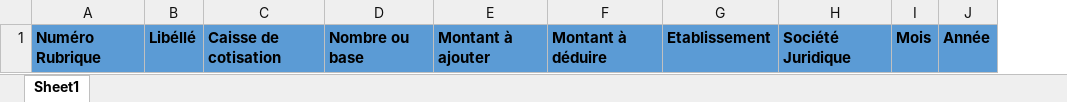
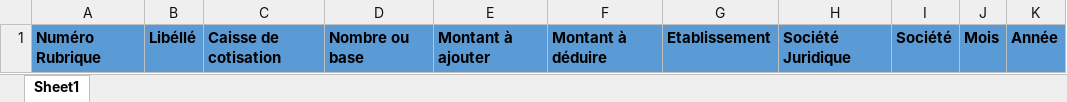
Before and after one commit to GuiCabSalins/ComptaRecap, an Excel workbook: Template.xlsx, sheet Sheet1, drawn as a sheet; values as stored, in another font and other column widths than the file's, no borders; the diff names each change by its address in the sheet, - before the commit and + after, or states it on an @@ line.

```diff
--- a/Template.xlsx (sheet Sheet1)
+++ b/Template.xlsx (sheet Sheet1)
+column I, row 1: Société
```
Also changed, not shown: 2 other files.
